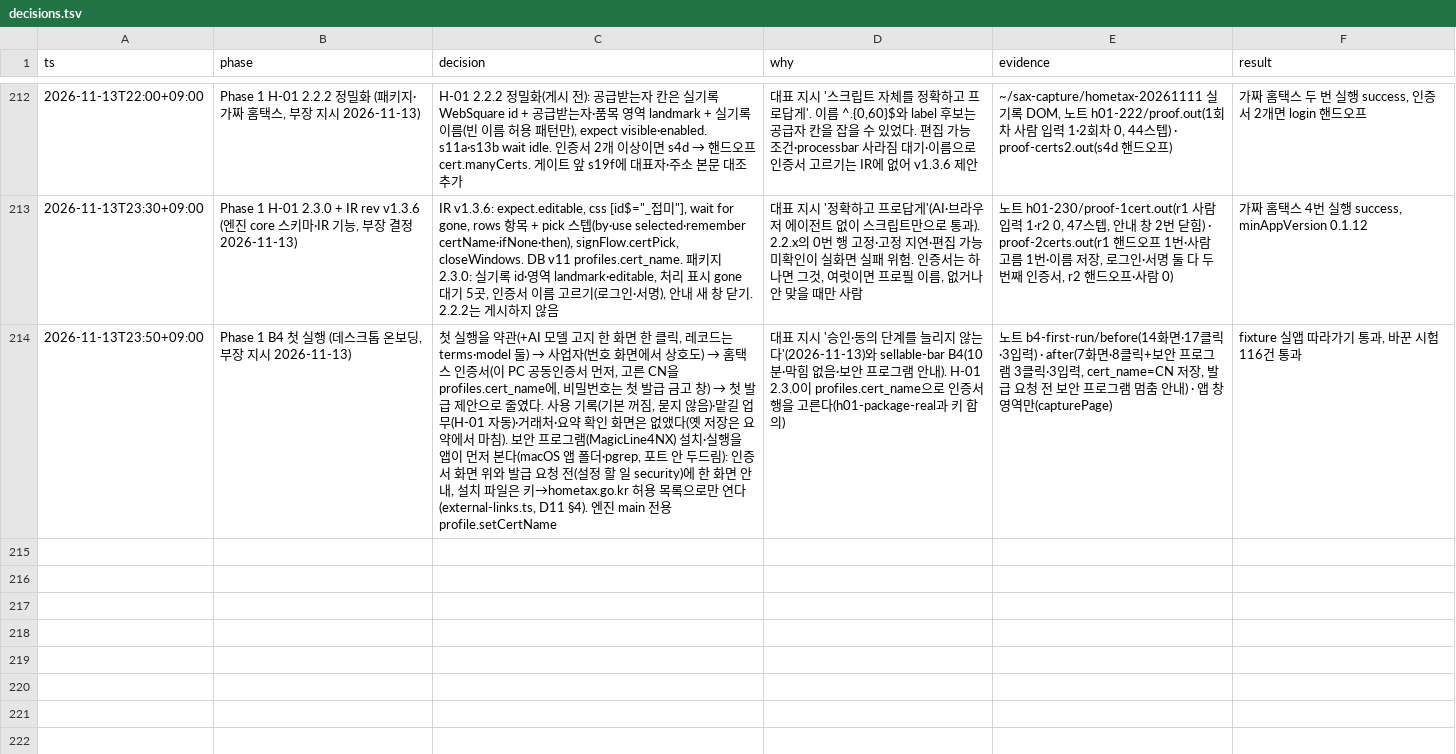
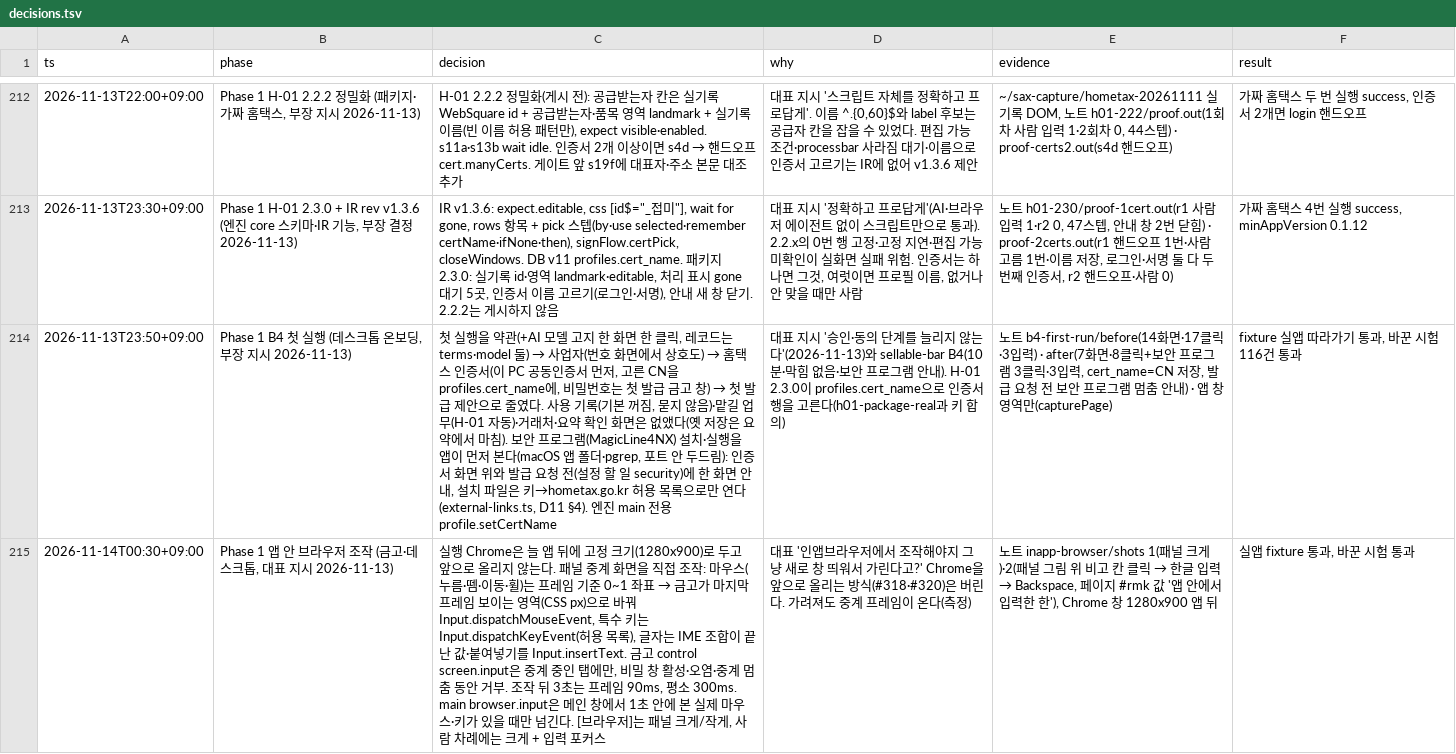
Before and after one commit to LAF-labs/tex, a TSV file: poc/reports/decisions.tsv, drawn as a sheet; only a part is shown, gaps mark what is left out; the diff names each change by its address in the sheet, - before the commit and + after, or states it on an @@ line.

```diff
--- a/poc/reports/decisions.tsv
+++ b/poc/reports/decisions.tsv
+row 215: 2026-11-14T00:30+09:00 | Phase 1 앱 안 브라우저 조작 (금고·데스크톱, 대표 지시 2026-11-13) | 실행 Chrome은 늘 앱 뒤에 고정 크기(1280x900)로 두고 앞으로 올리지 않는다. 패널 중계 화면을 직접 조작: 마우스(누름·뗌·이동·휠)는 프레임 기준 0~1 좌표 → 금고가 마지막 프레임 보이는 영역(CSS px)으로 바꿔 Input.dispatchMouseEvent, 특수 키는 Input.dispatchKeyEvent(허용 목록), 글자는 IME 조합이 끝난 값·붙여넣기를 Input.insertText. 금고 control screen.input은 중계 중인 탭에만, 비밀 창 활성·오염·중계 멈춤 동안 거부. 조작 뒤 3초는 프레임 90ms, 평소 300ms. main browser.input은 메인 창에서 1초 안에 본 실제 마우스·키가 있을 때만 넘긴다. [브라우저]는 패널 크게/작게, 사람 차례에는 크게 + 입력 포커스 | 대표 '인앱브라우저에서 조작해야지 그냥 새로 창 띄워서 가린다고?' Chrome을 앞으로 올리는 방식(#318·#320)은 버린다. 가려져도 중계 프레임이 온다(측정) | 노트 inapp-browser/shots 1(패널 크게)·2(패널 그림 위 비고 칸 클릭 → 한글 입력 → Backspace, 페이지 #rmk 값 '앱 안에서 입력한 한'), Chrome 창 1280x900 앱 뒤 | 실앱 fixture 통과, 바꾼 시험 통과
```
Also changed, not shown: 6 other files.
